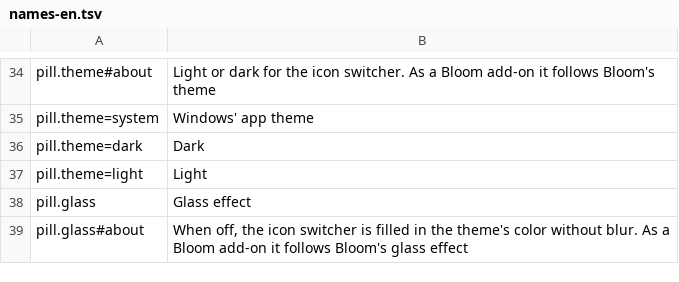
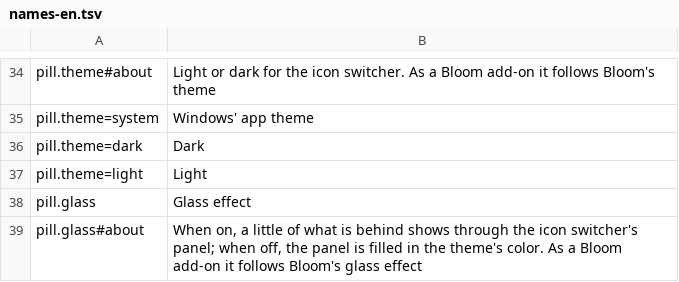
Before and after one commit to hyeon1035298/AltTabPerMonitor_BloomAddon, a TSV file: names-en.tsv, drawn as a sheet; only a part is shown, gaps mark what is left out.

```diff
--- a/names-en.tsv
+++ b/names-en.tsv
@@ -38,2 +38,2 @@ pill.theme=light	Light
 pill.glass	Glass effect
-pill.glass#about	When off, the icon switcher is filled in the theme's color without blur. As a Bloom add-on it follows Bloom's glass effect
+pill.glass#about	When on, a little of what is behind shows through the icon switcher's panel; when off, the panel is filled in the theme's color. As a Bloom add-on it follows Bloom's glass effect
```
Also changed, not shown: 3 other files.
